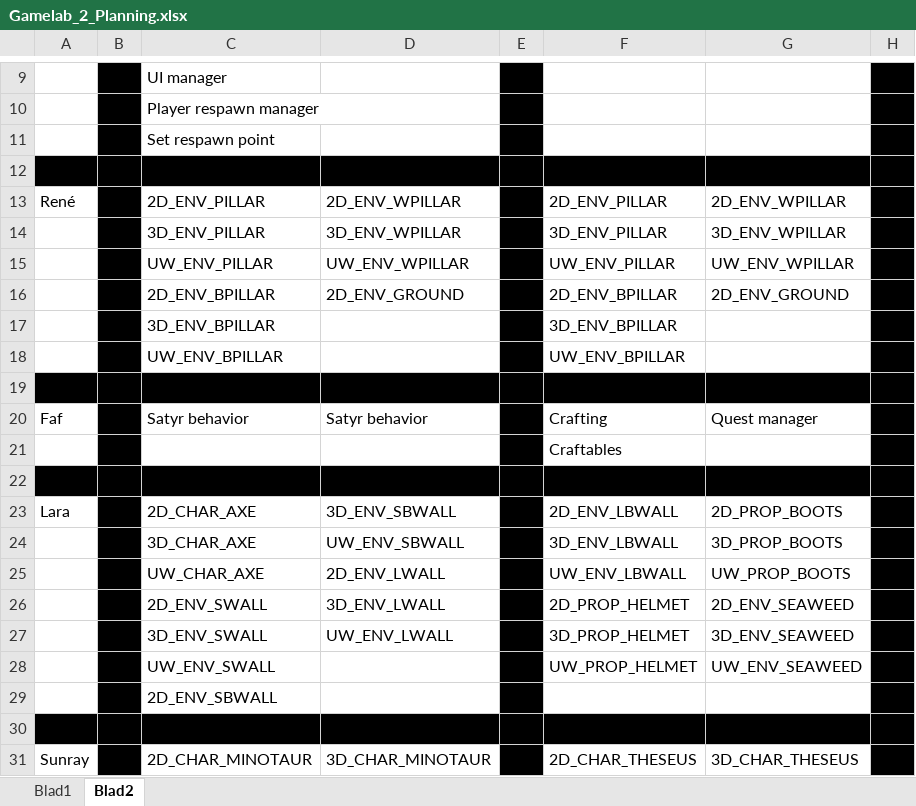
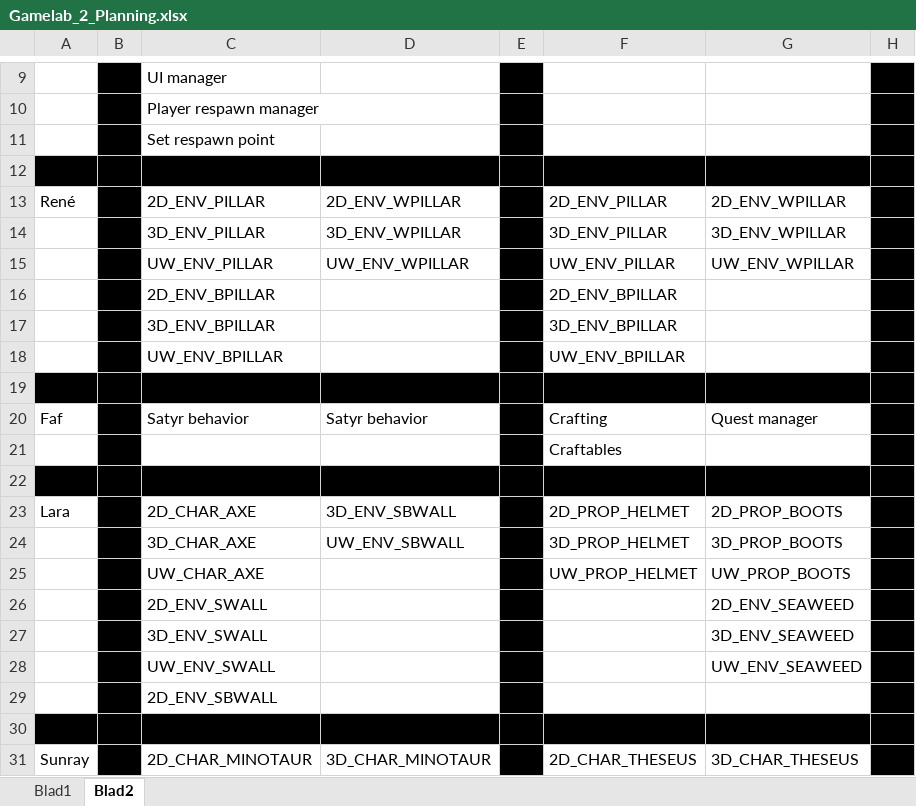
Before and after one commit to Fafanur/GameLab2, an Excel workbook: Documentatie/Gamelab_2_Planning.xlsx, sheet Blad2, drawn as a sheet; only a part is shown, gaps mark what is left out; values as stored, in another font and other column widths than the file's, no borders; the diff names each change by its address in the sheet, - before the commit and + after, or states it on an @@ line.

```diff
--- a/Documentatie/Gamelab_2_Planning.xlsx (sheet Blad2)
+++ b/Documentatie/Gamelab_2_Planning.xlsx (sheet Blad2)
-D16: 2D_ENV_GROUND
+D16: (empty)
-G16: 2D_ENV_GROUND
+G16: (empty)
-F23: 2D_ENV_LBWALL
+F23: 2D_PROP_HELMET
-F24: 3D_ENV_LBWALL
+F24: 3D_PROP_HELMET
-D25: 2D_ENV_LWALL
+D25: (empty)
-F25: UW_ENV_LBWALL
+F25: UW_PROP_HELMET
-D26: 3D_ENV_LWALL
+D26: (empty)
-F26: 2D_PROP_HELMET
+F26: (empty)
-D27: UW_ENV_LWALL
+D27: (empty)
-F27: 3D_PROP_HELMET
+F27: (empty)
-F28: UW_PROP_HELMET
+F28: (empty)
```
Also changed, not shown: sheet Blad1, 11 other files.
